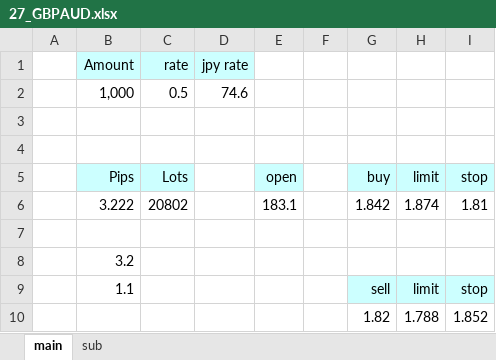
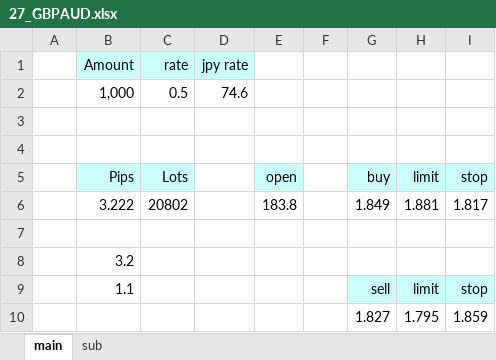
Before and after one commit to atsushi20150730/volatility, an Excel workbook: volatility/src/xls/27_GBPAUD.xlsx, sheet main, drawn as a sheet; values as stored, in another font and other column widths than the file's, no borders; removed rows and columns are numbered as before the commit, all else as after; the diff names each change by its address in the sheet, - before the commit and + after, or states it on an @@ line.

```diff
--- a/volatility/src/xls/27_GBPAUD.xlsx (sheet main)
+++ b/volatility/src/xls/27_GBPAUD.xlsx (sheet main)
-row 6:  | 3.222 | 20802 |  | 183.1 |  | 1.842 | 1.874 | 1.81
+row 6:  | 3.222 | 20802 |  | 183.8 |  | 1.849 | 1.881 | 1.817
-row 10:  |  |  |  |  |  | 1.82 | 1.788 | 1.852
+row 10:  |  |  |  |  |  | 1.827 | 1.795 | 1.859
```
Also changed, not shown: sheet sub, formulas that keep their value, volatility/src/xls/03_EURUSD.xlsx, volatility/src/xls/07_USDCAD.xlsx, 23 other files.
